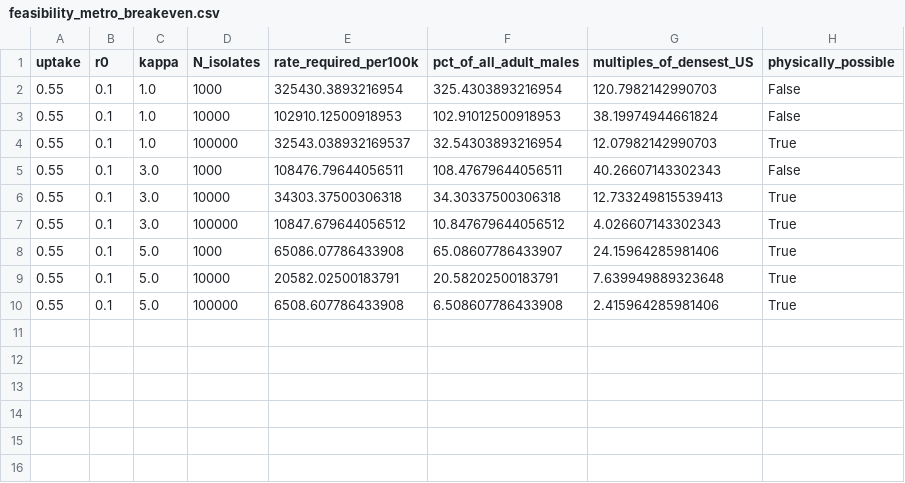
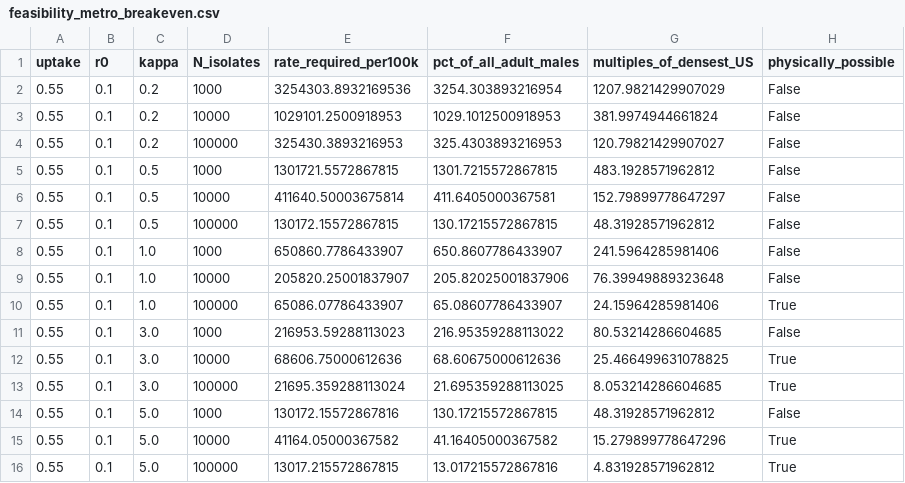
Before and after one commit to Nyx-Dynamics/doxypep-bystander, a CSV file: outputs/tables/feasibility_metro_breakeven.csv, drawn as a sheet.

```diff
--- a/outputs/tables/feasibility_metro_breakeven.csv
+++ b/outputs/tables/feasibility_metro_breakeven.csv
@@ -1,10 +1,16 @@
 uptake,r0,kappa,N_isolates,rate_required_per100k,pct_of_all_adult_males,multiples_of_densest_US,physically_possible
-0.55,0.1,1.0,1000,325430.3893216954,325.4303893216954,120.7982142990703,False
-0.55,0.1,1.0,10000,102910.12500918953,102.91012500918953,38.19974944661824,False
-0.55,0.1,1.0,100000,32543.038932169537,32.54303893216954,12.07982142990703,True
-0.55,0.1,3.0,1000,108476.79644056511,108.47679644056511,40.26607143302343,False
-0.55,0.1,3.0,10000,34303.37500306318,34.30337500306318,12.733249815539413,True
-0.55,0.1,3.0,100000,10847.679644056512,10.847679644056512,4.026607143302343,True
-0.55,0.1,5.0,1000,65086.07786433908,65.08607786433907,24.15964285981406,True
-0.55,0.1,5.0,10000,20582.02500183791,20.58202500183791,7.639949889323648,True
-0.55,0.1,5.0,100000,6508.607786433908,6.508607786433908,2.415964285981406,True
+0.55,0.1,0.2,1000,3254303.8932169536,3254.303893216954,1207.9821429907029,False
+0.55,0.1,0.2,10000,1029101.2500918953,1029.1012500918953,381.9974944661824,False
+0.55,0.1,0.2,100000,325430.3893216953,325.4303893216953,120.79821429907027,False
+0.55,0.1,0.5,1000,1301721.5572867815,1301.7215572867815,483.1928571962812,False
+0.55,0.1,0.5,10000,411640.50003675814,411.6405000367581,152.79899778647297,False
+0.55,0.1,0.5,100000,130172.15572867815,130.17215572867815,48.31928571962812,False
+0.55,0.1,1.0,1000,650860.7786433907,650.8607786433907,241.5964285981406,False
+0.55,0.1,1.0,10000,205820.25001837907,205.82025001837906,76.39949889323648,False
+0.55,0.1,1.0,100000,65086.07786433907,65.08607786433907,24.15964285981406,True
+0.55,0.1,3.0,1000,216953.59288113023,216.95359288113022,80.53214286604685,False
+0.55,0.1,3.0,10000,68606.75000612636,68.60675000612636,25.466499631078825,True
+0.55,0.1,3.0,100000,21695.359288113024,21.695359288113025,8.053214286604685,True
+0.55,0.1,5.0,1000,130172.15572867816,130.17215572867815,48.31928571962812,False
+0.55,0.1,5.0,10000,41164.05000367582,41.16405000367582,15.279899778647296,True
+0.55,0.1,5.0,100000,13017.215572867815,13.017215572867816,4.831928571962812,True
```
Also changed, not shown: outputs/tables/feasibility_metro.csv, outputs/tables/feasibility_metro_robustness.csv, 10 other files.
